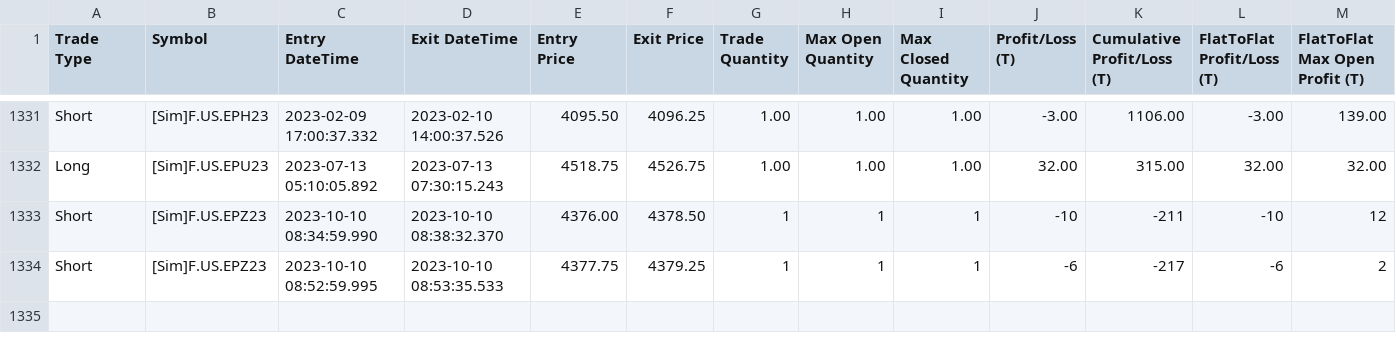
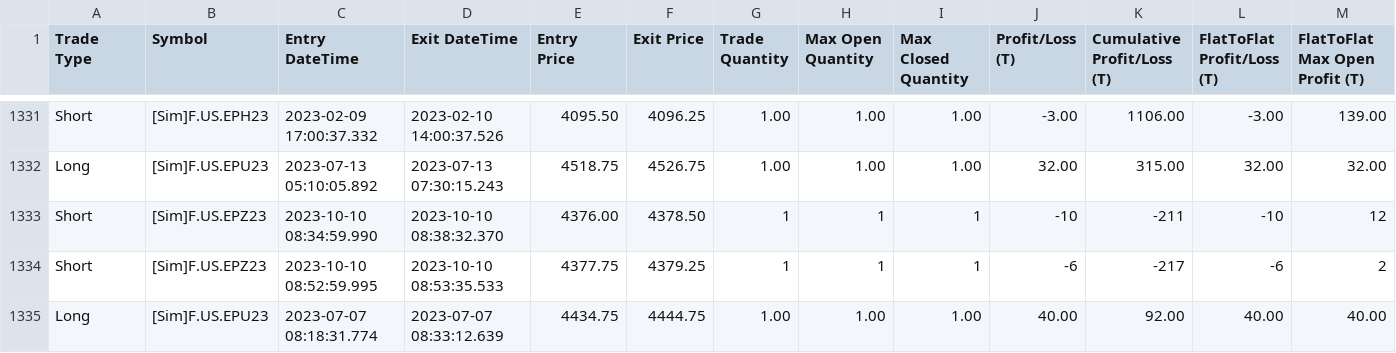
Before and after one commit to KL871987/Auto-Trading-WellenTektonik, a CSV file: data/trades.csv, drawn as a sheet; only a part is shown, gaps mark what is left out; rows hold the shown columns only; the diff names each change by its address in the sheet, - before the commit and + after, or states it on an @@ line.

Commit message:
auto: update WT trades mirror 2026-09-21 04:42:07

```diff
--- a/data/trades.csv
+++ b/data/trades.csv
+row 1335: Long | [Sim]F.US.EPU23 | 2023-07-07 08:18:31.774 | 2023-07-07 08:33:12.639 | 4434.75 | 4444.75 | 1.00 | 1.00 | 1.00 | 40.00 | 92.00 | 40.00 | 40.00
```
